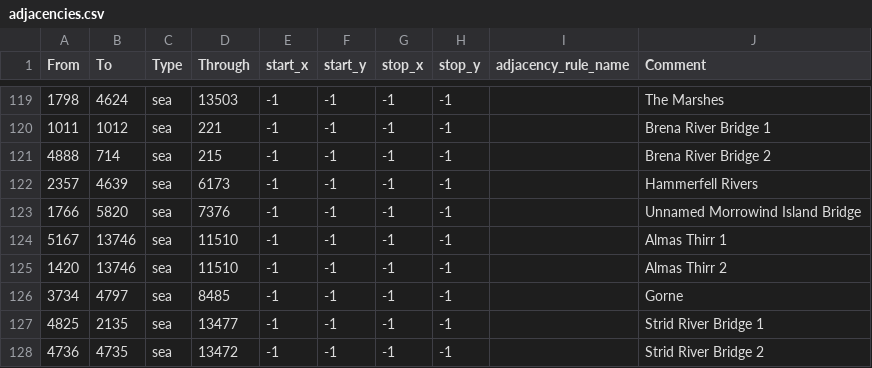
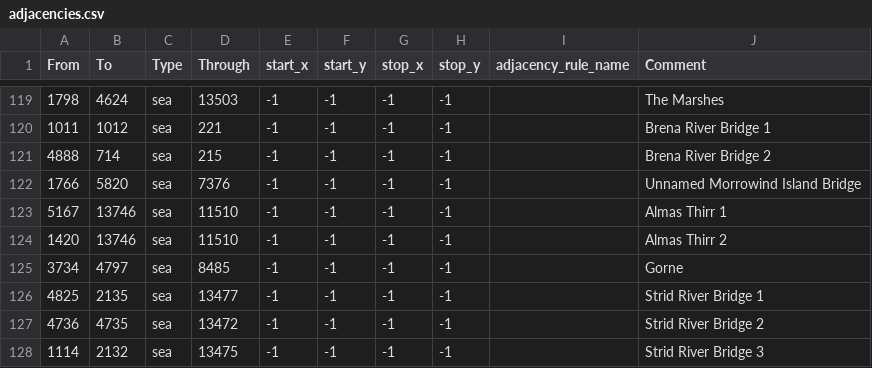
Before and after one commit to generalisofficial/dragonborn-hoi4, a CSV file: map/adjacencies.csv, drawn as a sheet; only a part is shown, gaps mark what is left out; the shorter side is filled out with more unchanged rows; the diff names each change by its address in the sheet, - before the commit and + after, or states it on an @@ line.

```diff
--- a/map/adjacencies.csv
+++ b/map/adjacencies.csv
-row 122: 2357 | 4639 | sea | 6173 | -1 | -1 | -1 | -1 |  | Hammerfell Rivers
```
Also changed, not shown: map/definition.csv, 27 other files.
